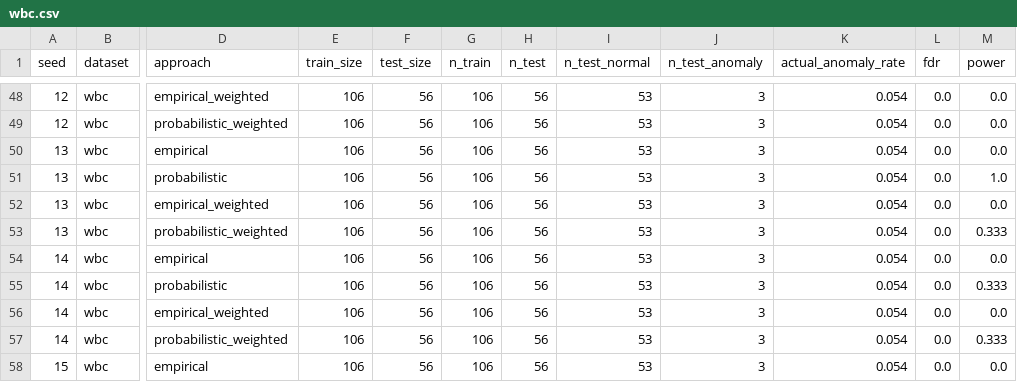
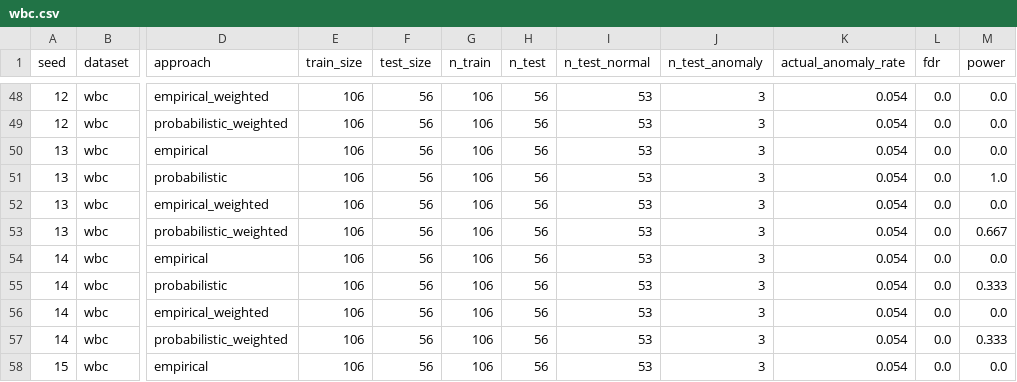
Before and after one commit to OliverHennhoefer/wkde-cad, a CSV file: experiments/results/experiment1/wbc.csv, drawn as a sheet; only a part is shown, gaps mark what is left out; the diff covers the shown part only; the diff names each change by its address in the sheet, - before the commit and + after, or states it on an @@ line.

```diff
--- a/experiments/results/experiment1/wbc.csv
+++ b/experiments/results/experiment1/wbc.csv
-M53 (power): 0.333
+M53 (power): 0.667
```
Also changed, not shown: 12 removed rows and 10 edited cells elsewhere in this file, experiments/results/experiment1/cardio.csv, experiments/results/experiment1/ionosphere.csv, 5 other files.
